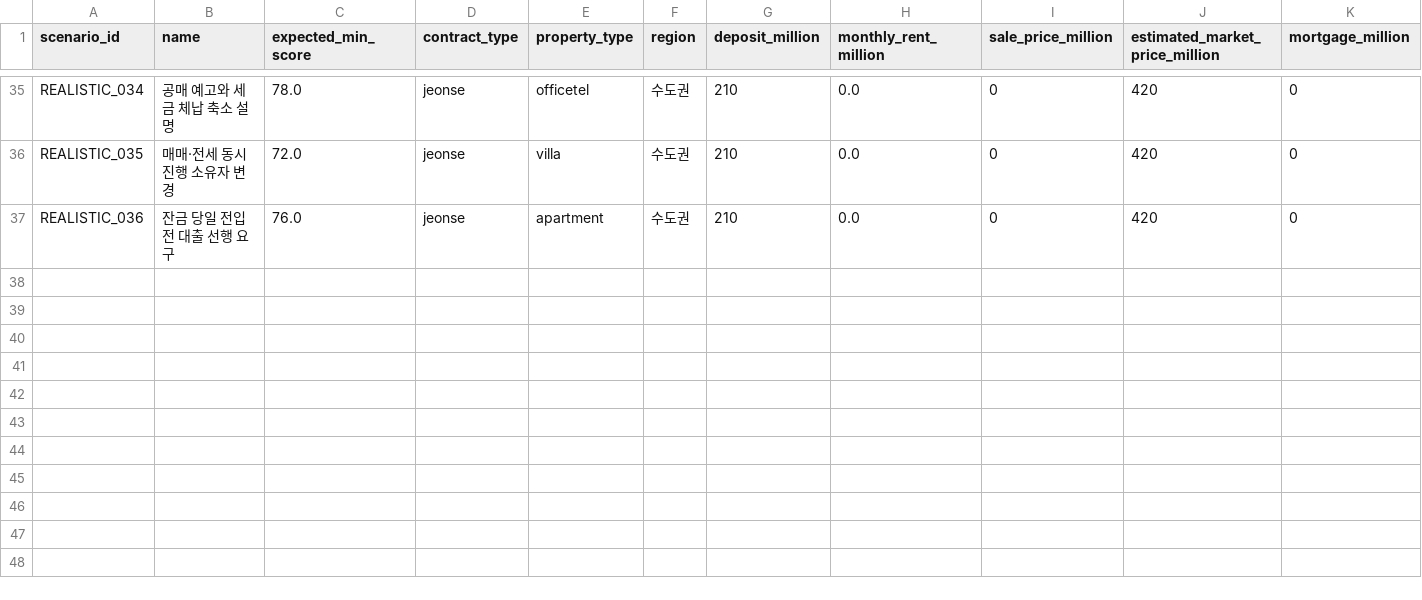
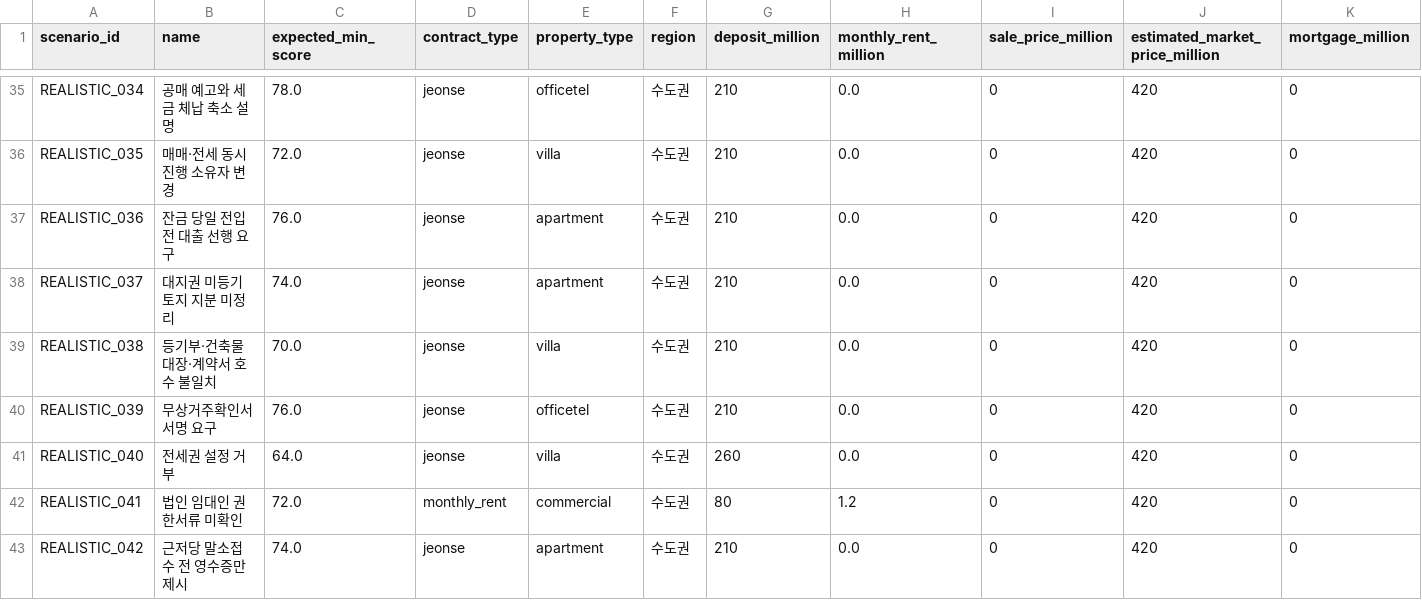
Before and after one commit to bssm-oss/legallearn, a CSV file: 데이터/manual_test_scenarios.csv, drawn as a sheet; only a part is shown, gaps mark what is left out; rows hold the shown columns only; the diff names each change by its address in the sheet, - before the commit and + after, or states it on an @@ line.

Commit message:
model: retrain on document mismatch text risks

```diff
--- a/데이터/manual_test_scenarios.csv
+++ b/데이터/manual_test_scenarios.csv
+row 38: REALISTIC_037 | 대지권 미등기 토지 지분 미정리 | 74.0 | jeonse | apartment | 수도권 | 210 | 0.0 | 0 | 420 | 0
+row 39: REALISTIC_038 | 등기부·건축물대장·계약서 호수 불일치 | 70.0 | jeonse | villa | 수도권 | 210 | 0.0 | 0 | 420 | 0
+row 40: REALISTIC_039 | 무상거주확인서 서명 요구 | 76.0 | jeonse | officetel | 수도권 | 210 | 0.0 | 0 | 420 | 0
+row 41: REALISTIC_040 | 전세권 설정 거부 | 64.0 | jeonse | villa | 수도권 | 260 | 0.0 | 0 | 420 | 0
+row 42: REALISTIC_041 | 법인 임대인 권한서류 미확인 | 72.0 | monthly_rent | commercial | 수도권 | 80 | 1.2 | 0 | 420 | 0
+row 43: REALISTIC_042 | 근저당 말소접수 전 영수증만 제시 | 74.0 | jeonse | apartment | 수도권 | 210 | 0.0 | 0 | 420 | 0
```
Also changed, not shown: 학습과정/feature_importance.csv, 학습과정/manual_scenario_predictions.csv, 12 other files.
